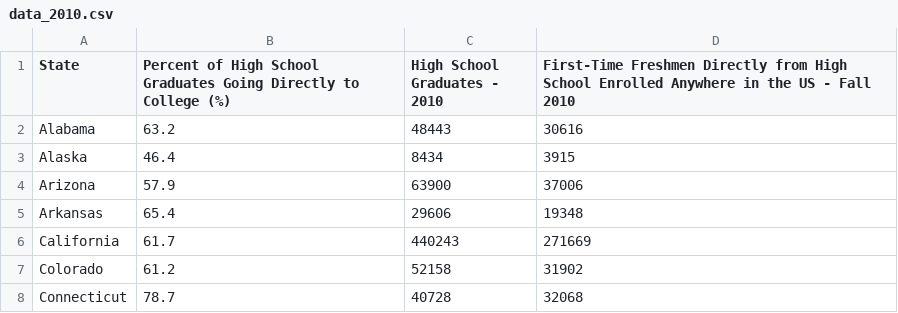
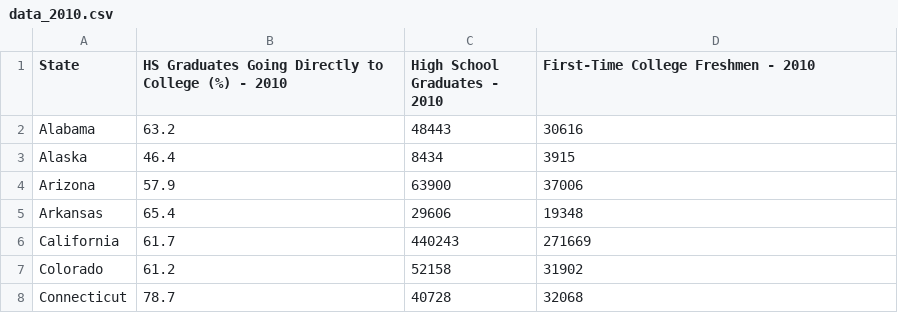
Before and after one commit to katielilleyquinn/Project-2, a CSV file: data_2010.csv, drawn as a sheet; only a part is shown.

Commit message:
cleaned up column headers

```diff
--- a/data_2010.csv
+++ b/data_2010.csv
@@ -1,2 +1,2 @@
-State,Percent of High School Graduates Going Directly to College (%),High School Graduates - 2010,First-Time Freshmen Directly from High School Enrolled Anywhere in the US - Fall 2010
+State,HS Graduates Going Directly to College (%) - 2010,High School Graduates - 2010,First-Time College Freshmen - 2010
 Alabama,63.2,48443,30616
```
Also changed, not shown: data_2012.csv.
